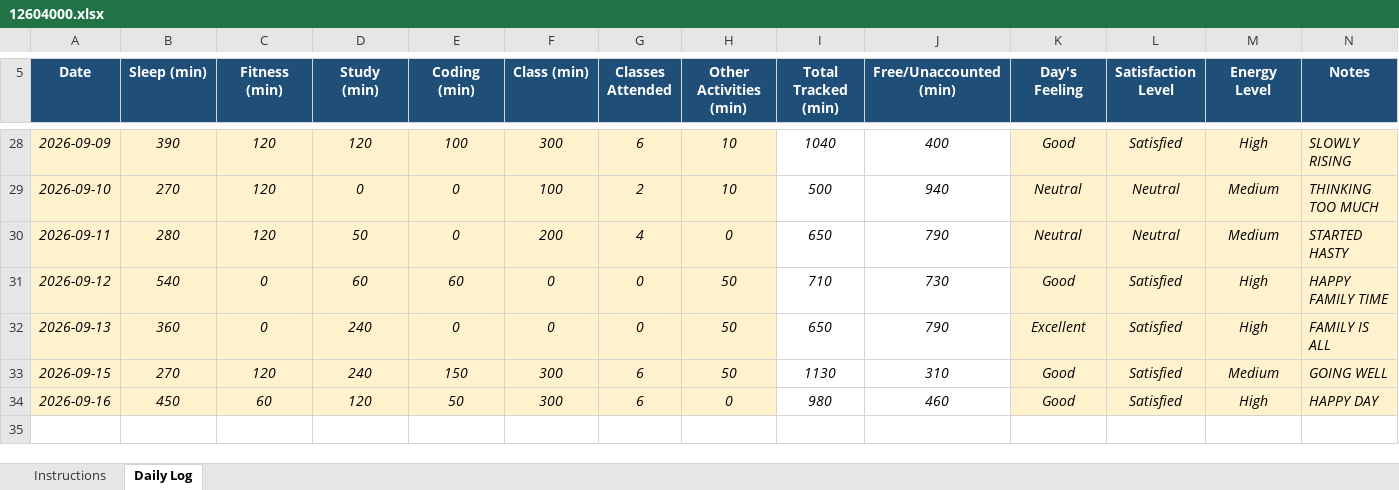
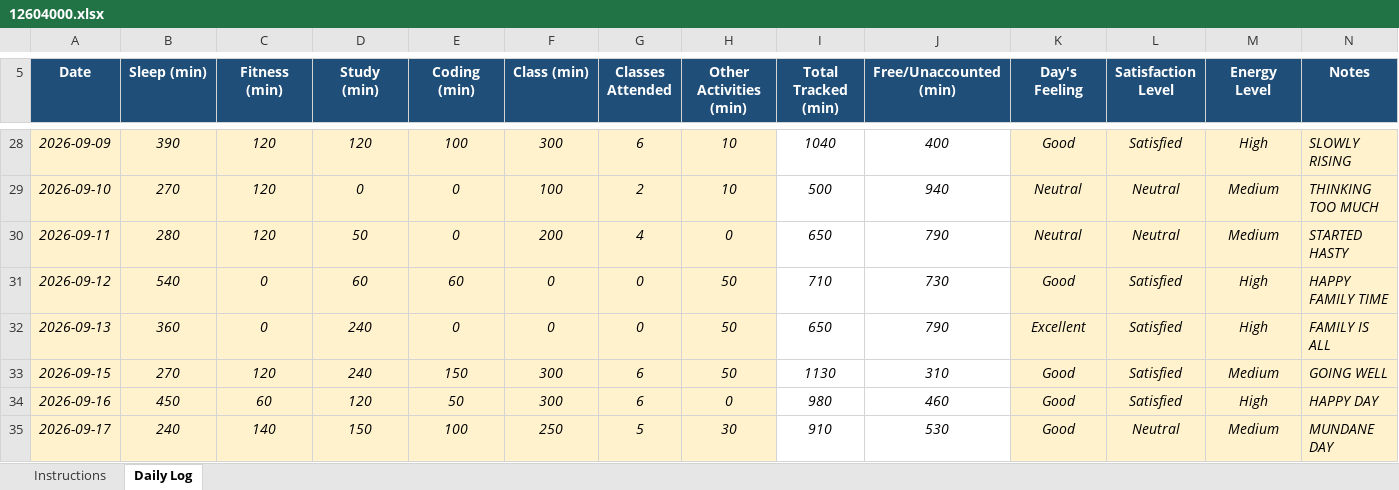
Before and after one commit to khushalsuthar700-ui/776, an Excel workbook: 12604000.xlsx, sheet Daily Log, drawn as a sheet; only a part is shown, gaps mark what is left out; values as stored, in another font and other column widths than the file's, no borders; conditional formats not drawn; the diff names each change by its address in the sheet, - before the commit and + after, or states it on an @@ line.

Commit message:
updated on sept17

```diff
--- a/12604000.xlsx (sheet Daily Log)
+++ b/12604000.xlsx (sheet Daily Log)
+row 35: 2026-09-17 | 240 | 140 | 150 | 100 | 250 | 5 | 30 | 910 | 530 | Good | Neutral | Medium | MUNDANE DAY
```
